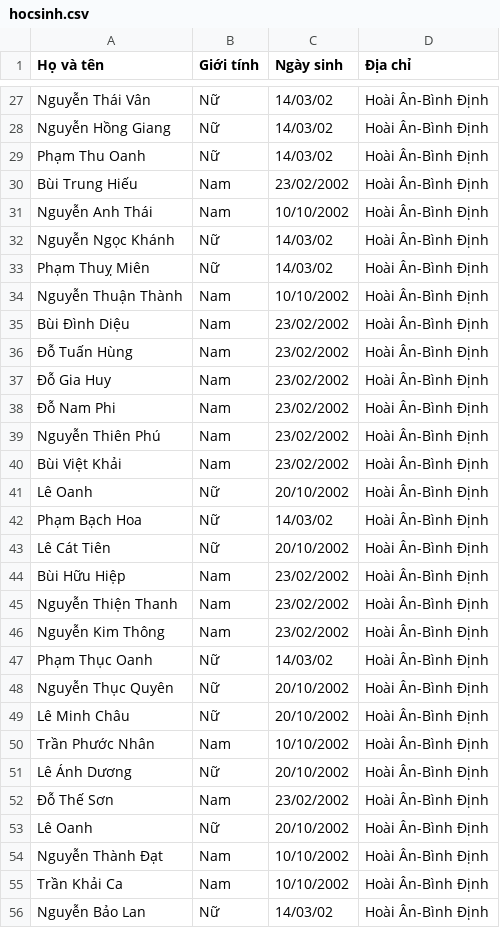
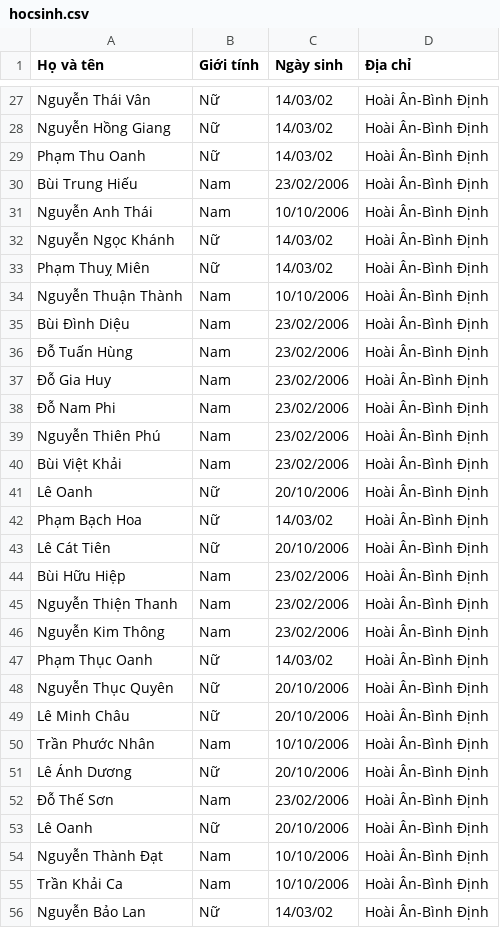
Before and after one commit to 9hNguyen1432/DA_TKPM, a CSV file: hocsinh.csv, drawn as a sheet; only a part is shown, gaps mark what is left out; the diff covers the shown part only.

```diff
--- a/hocsinh.csv
+++ b/hocsinh.csv
@@ -29,28 +29,28 @@ Nguyễn Hồng Giang, Nữ, 14/03/02, Hoài Ân-Bình Định
 Phạm Thu Oanh, Nữ, 14/03/02, Hoài Ân-Bình Định
-Bùi Trung Hiếu, Nam, 23/02/2002, Hoài Ân-Bình Định
-Nguyễn Anh Thái, Nam, 10/10/2002, Hoài Ân-Bình Định
+Bùi Trung Hiếu, Nam, 23/02/2006, Hoài Ân-Bình Định
+Nguyễn Anh Thái, Nam, 10/10/2006, Hoài Ân-Bình Định
 Nguyễn Ngọc Khánh, Nữ, 14/03/02, Hoài Ân-Bình Định
 Phạm Thuỵ Miên, Nữ, 14/03/02, Hoài Ân-Bình Định
-Nguyễn Thuận Thành, Nam, 10/10/2002, Hoài Ân-Bình Định
-Bùi Ðình Diệu, Nam, 23/02/2002, Hoài Ân-Bình Định
-Đỗ Tuấn Hùng, Nam, 23/02/2002, Hoài Ân-Bình Định
-Đỗ Gia Huy, Nam, 23/02/2002, Hoài Ân-Bình Định
-Đỗ Nam Phi, Nam, 23/02/2002, Hoài Ân-Bình Định
-Nguyễn Thiên Phú, Nam, 23/02/2002, Hoài Ân-Bình Định
-Bùi Việt Khải, Nam, 23/02/2002, Hoài Ân-Bình Định
-Lê Oanh, Nữ, 20/10/2002, Hoài Ân-Bình Định
+Nguyễn Thuận Thành, Nam, 10/10/2006, Hoài Ân-Bình Định
+Bùi Ðình Diệu, Nam, 23/02/2006, Hoài Ân-Bình Định
+Đỗ Tuấn Hùng, Nam, 23/02/2006, Hoài Ân-Bình Định
+Đỗ Gia Huy, Nam, 23/02/2006, Hoài Ân-Bình Định
+Đỗ Nam Phi, Nam, 23/02/2006, Hoài Ân-Bình Định
+Nguyễn Thiên Phú, Nam, 23/02/2006, Hoài Ân-Bình Định
+Bùi Việt Khải, Nam, 23/02/2006, Hoài Ân-Bình Định
+Lê Oanh, Nữ, 20/10/2006, Hoài Ân-Bình Định
 Phạm Bạch Hoa, Nữ, 14/03/02, Hoài Ân-Bình Định
-Lê Cát Tiên, Nữ, 20/10/2002, Hoài Ân-Bình Định
-Bùi Hữu Hiệp, Nam, 23/02/2002, Hoài Ân-Bình Định
-Nguyễn Thiện Thanh, Nam, 23/02/2002, Hoài Ân-Bình Định
-Nguyễn Kim Thông, Nam, 23/02/2002, Hoài Ân-Bình Định
+Lê Cát Tiên, Nữ, 20/10/2006, Hoài Ân-Bình Định
+Bùi Hữu Hiệp, Nam, 23/02/2006, Hoài Ân-Bình Định
+Nguyễn Thiện Thanh, Nam, 23/02/2006, Hoài Ân-Bình Định
+Nguyễn Kim Thông, Nam, 23/02/2006, Hoài Ân-Bình Định
 Phạm Thục Oanh, Nữ, 14/03/02, Hoài Ân-Bình Định
-Nguyễn Thục Quyên, Nữ, 20/10/2002, Hoài Ân-Bình Định
-Lê Minh Châu, Nữ, 20/10/2002, Hoài Ân-Bình Định
-Trần Phước Nhân, Nam, 10/10/2002, Hoài Ân-Bình Định
-Lê Ánh Dương, Nữ, 20/10/2002, Hoài Ân-Bình Định
-Đỗ Thế Sơn, Nam, 23/02/2002, Hoài Ân-Bình Định
-Lê Oanh, Nữ, 20/10/2002, Hoài Ân-Bình Định
-Nguyễn Thành Ðạt, Nam, 10/10/2002, Hoài Ân-Bình Định
-Trần Khải Ca, Nam, 10/10/2002, Hoài Ân-Bình Định
+Nguyễn Thục Quyên, Nữ, 20/10/2006, Hoài Ân-Bình Định
+Lê Minh Châu, Nữ, 20/10/2006, Hoài Ân-Bình Định
+Trần Phước Nhân, Nam, 10/10/2006, Hoài Ân-Bình Định
+Lê Ánh Dương, Nữ, 20/10/2006, Hoài Ân-Bình Định
+Đỗ Thế Sơn, Nam, 23/02/2006, Hoài Ân-Bình Định
+Lê Oanh, Nữ, 20/10/2006, Hoài Ân-Bình Định
+Nguyễn Thành Ðạt, Nam, 10/10/2006, Hoài Ân-Bình Định
+Trần Khải Ca, Nam, 10/10/2006, Hoài Ân-Bình Định
 Nguyễn Bảo Lan, Nữ, 14/03/02, Hoài Ân-Bình Định
```
Also changed, not shown: 158 edited cells elsewhere in this file, 7 other files.
